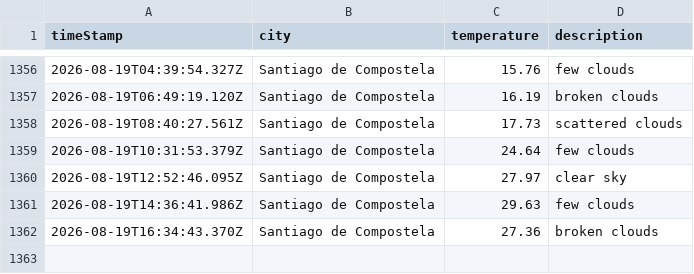
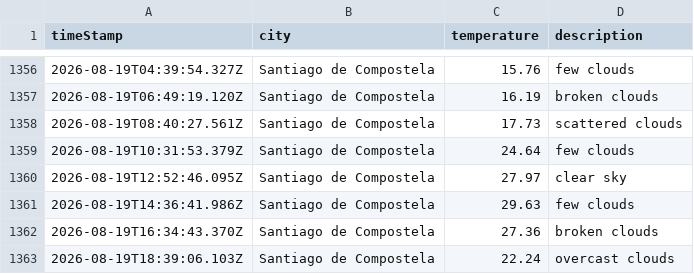
Before and after one commit to jimcousins/Weather-App, a CSV file: data/weather_log.csv, drawn as a sheet; only a part is shown, gaps mark what is left out.

```diff
--- a/data/weather_log.csv
+++ b/data/weather_log.csv
@@ -1362 +1362,2 @@ timeStamp,city,temperature,description
 2026-08-19T16:34:43.370Z,Santiago de Compostela,27.36,broken clouds
+2026-08-19T18:39:06.103Z,Santiago de Compostela,22.24,overcast clouds
```
Also changed, not shown: 1 other file.
